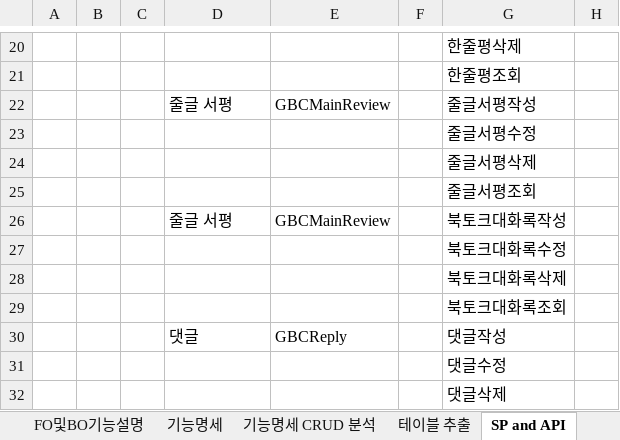
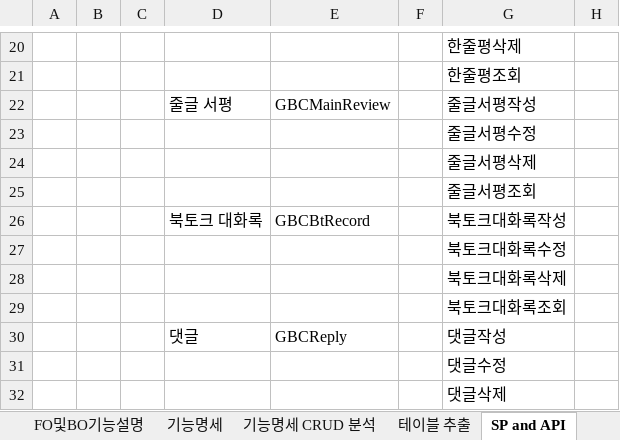
Before and after one commit to Nobnag/galdar-bookclub, an Excel workbook: 갈다북클럽리뉴얼_wbs_v0.12_221006.xlsx, sheet SP and API, drawn as a sheet; only a part is shown, gaps mark what is left out; values as stored, in another font and other column widths than the file's, no borders; the diff names each change by its address in the sheet, - before the commit and + after, or states it on an @@ line.

```diff
--- a/갈다북클럽리뉴얼_wbs_v0.12_221006.xlsx (sheet SP and API)
+++ b/갈다북클럽리뉴얼_wbs_v0.12_221006.xlsx (sheet SP and API)
-D26: 줄글 서평
+D26: 북토크 대화록
-E26: GBCMainReview
+E26: GBCBtRecord
```
Also changed, not shown: sheet 프로젝트_wbs, charts or pictures, 10 other files.
